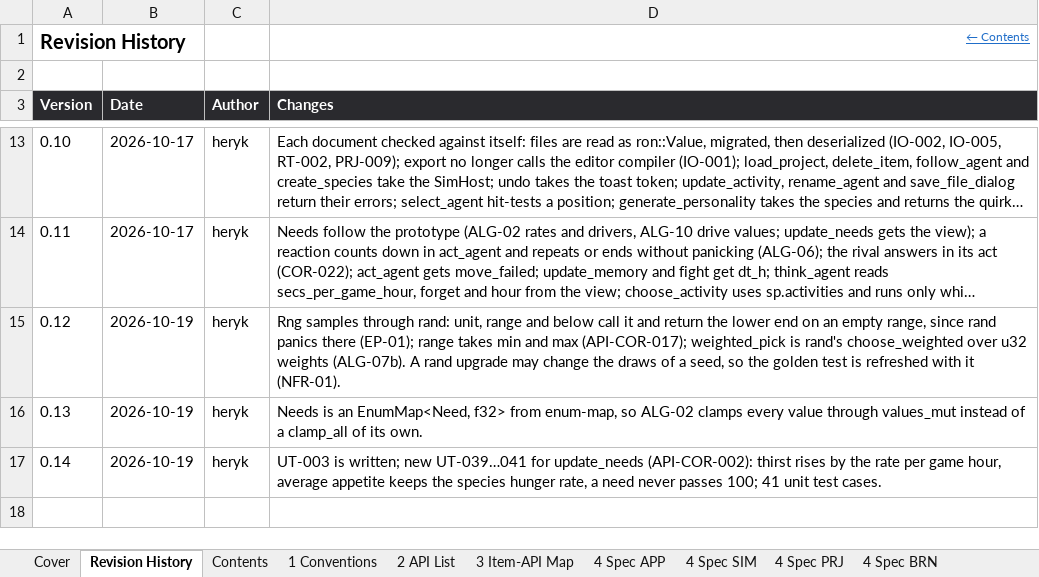
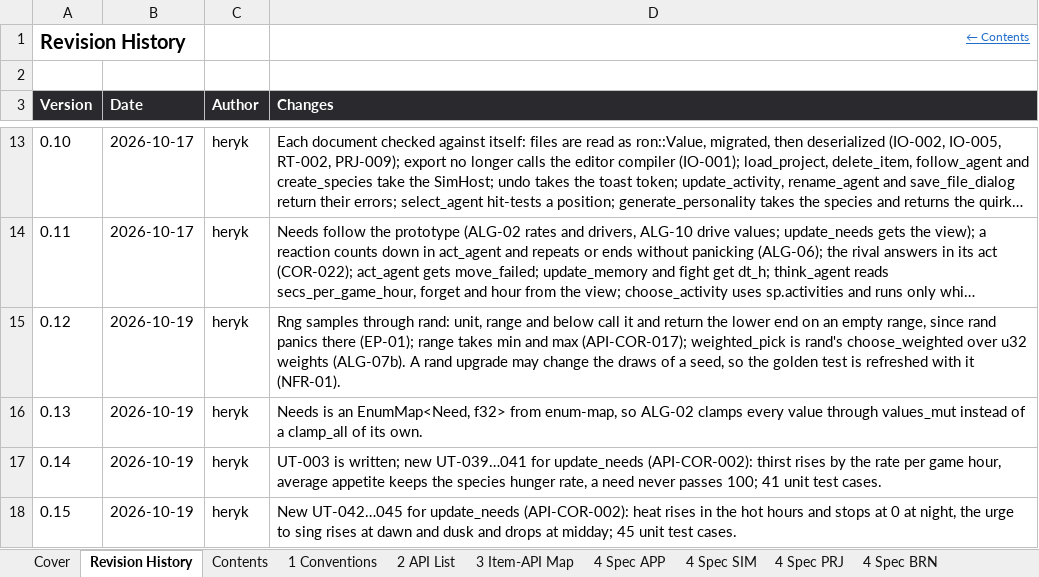
Before and after one commit to Heryk13/noetic, an Excel workbook: docs/05_detailed_design.xlsx, sheet Revision History, drawn as a sheet; only a part is shown, gaps mark what is left out; long unchanged cells end in …; values as stored, in another font and other column widths than the file's, no borders; the diff names each change by its address in the sheet, - before the commit and + after, or states it on an @@ line.

Commit message:
feat: add WorldView and tick heat and the urge to sing by the hour

```diff
--- a/docs/05_detailed_design.xlsx (sheet Revision History)
+++ b/docs/05_detailed_design.xlsx (sheet Revision History)
+row 18: 0.15 | 2026-10-19 | heryk | New UT-042…045 for update_needs (API-COR-002): heat rises in the hot hours and stops at 0 at night, the urge to sing rises at dawn and dusk and drops at midday; 45 unit test cases.
```
Also changed, not shown: sheet 8 Unit Tests, sheet Cover, sheet Contents, 3 other files.
